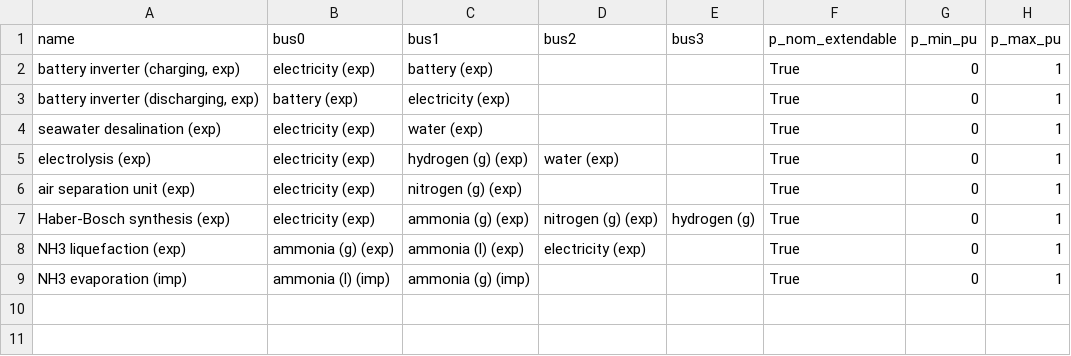
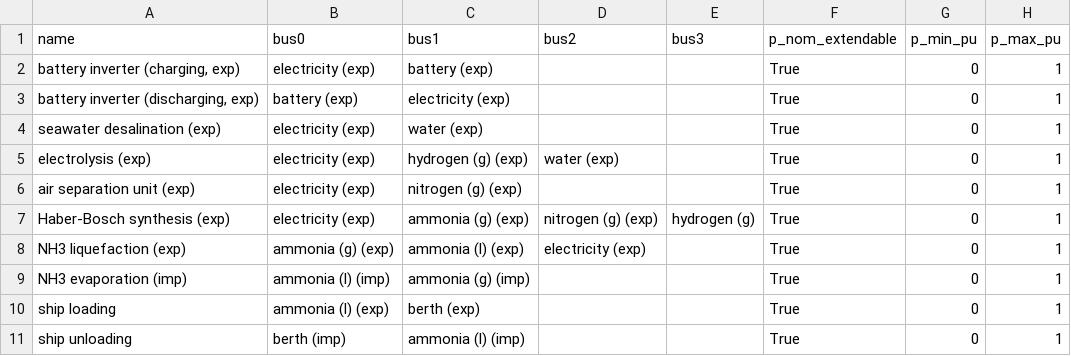
Before and after one commit to euronion/trace, a CSV file: escs/shipping-lnh3/links.csv, drawn as a sheet.

```diff
--- a/escs/shipping-lnh3/links.csv
+++ b/escs/shipping-lnh3/links.csv
@@ -9 +9,3 @@ NH3 liquefaction (exp),ammonia (g) (exp),ammonia (l) (exp),electricity (exp),,Tr
 NH3 evaporation (imp),ammonia (l) (imp),ammonia (g) (imp),,,True,0,1
+ship loading,ammonia (l) (exp),berth (exp),,,True,0,1
+ship unloading,berth (imp),ammonia (l) (imp),,,True,0,1
```
Also changed, not shown: escs/shipping-lch4/links.csv, escs/shipping-lh2/buses.csv, 9 other files.
